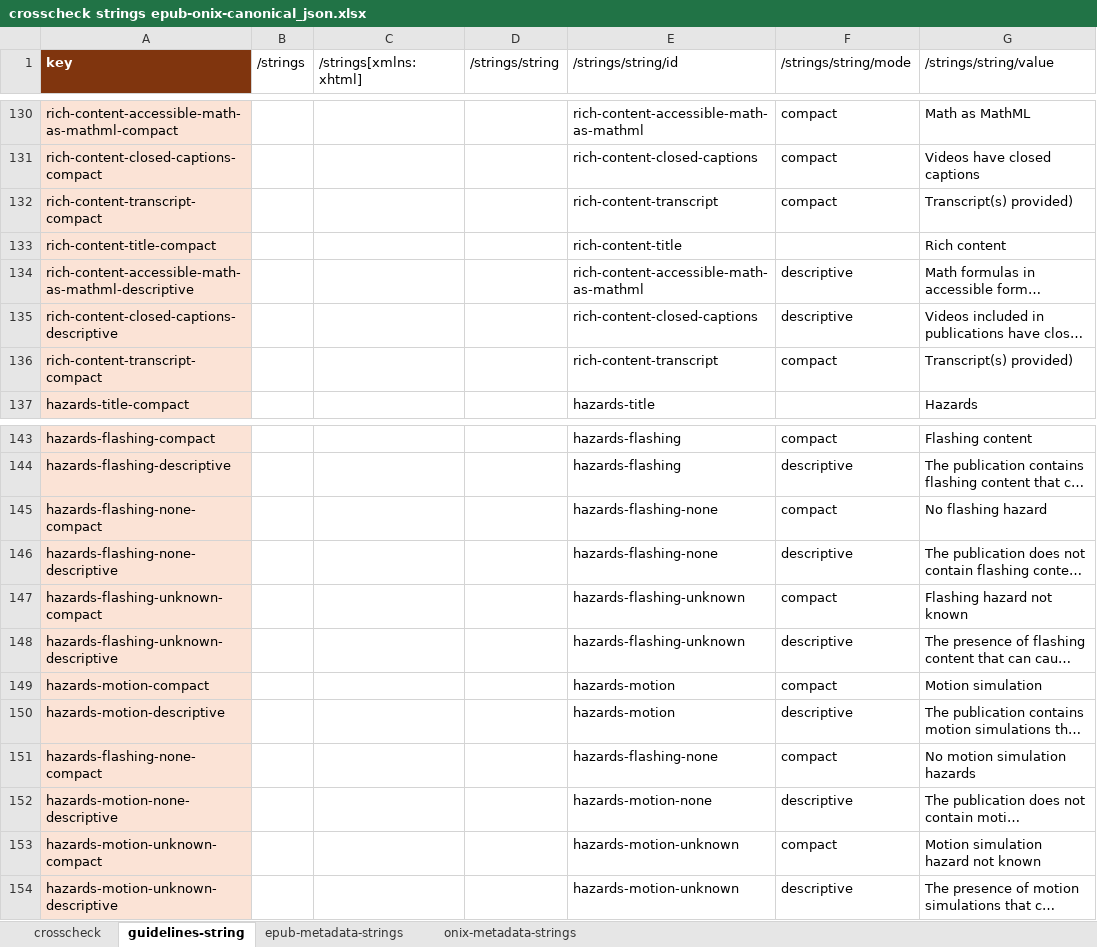
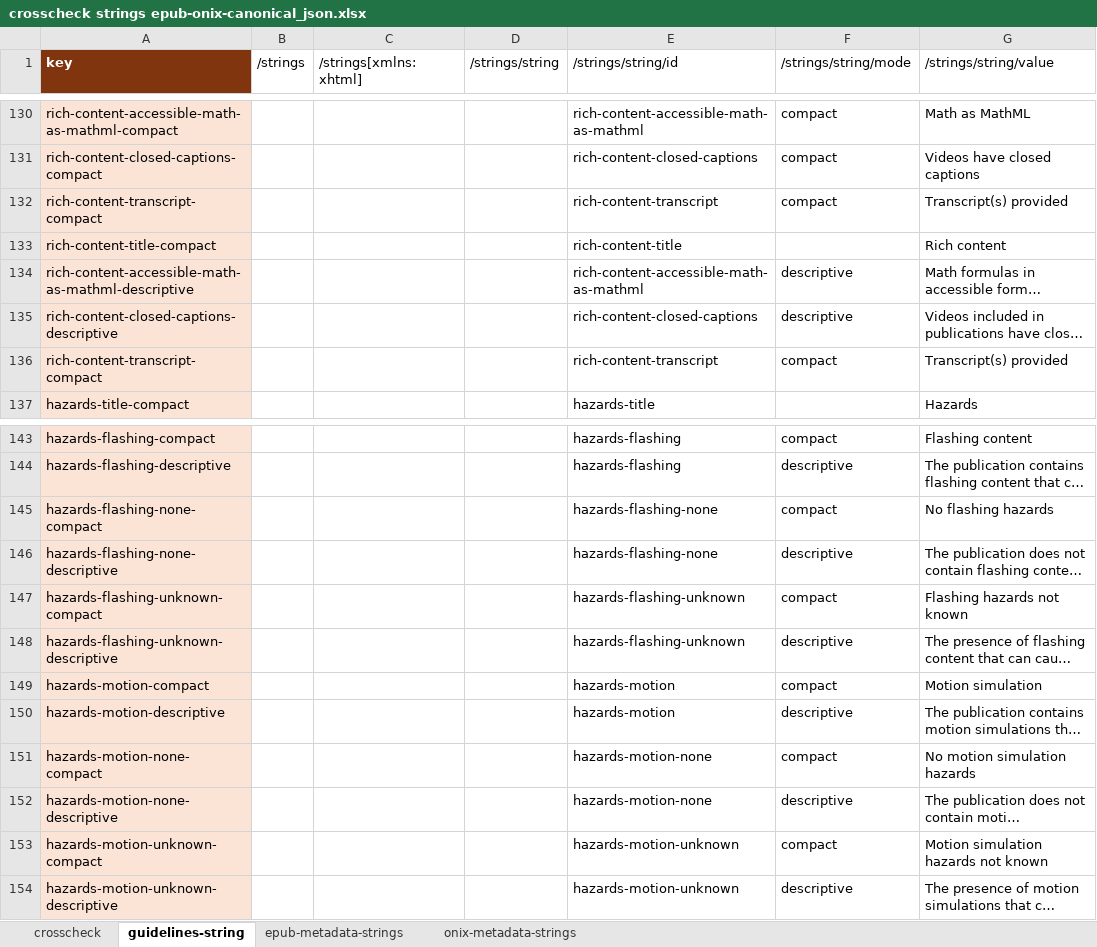
Before and after one commit to w3c/publ-a11y, an Excel workbook: a11y-meta-display-guide/2.0/draft/localizations/crosscheck strings epub-onix-canonical_json.xlsx, sheet guidelines-string, drawn as a sheet; only a part is shown, gaps mark what is left out; long unchanged cells end in …; values as stored, in another font and other column widths than the file's, no borders; the diff names each change by its address in the sheet, - before the commit and + after, or states it on an @@ line.

```diff
--- a/a11y-meta-display-guide/2.0/draft/localizations/crosscheck strings epub-onix-canonical_json.xlsx (sheet guidelines-string)
+++ b/a11y-meta-display-guide/2.0/draft/localizations/crosscheck strings epub-onix-canonical_json.xlsx (sheet guidelines-string)
-G132 (/strings/string/value): Transcript(s) provided)
+G132 (/strings/string/value): Transcript(s) provided
-G136 (/strings/string/value): Transcript(s) provided)
+G136 (/strings/string/value): Transcript(s) provided
-G145 (/strings/string/value): No flashing hazard
+G145 (/strings/string/value): No flashing hazards
-G147 (/strings/string/value): Flashing hazard not known
+G147 (/strings/string/value): Flashing hazards not known
-A151 (key): hazards-flashing-none-compact
+A151 (key): hazards-motion-none-compact
-E151 (/strings/string/id): hazards-flashing-none
+E151 (/strings/string/id): hazards-motion-none
-G153 (/strings/string/value): Motion simulation hazard not known
+G153 (/strings/string/value): Motion simulation hazards not known
```
Also changed, not shown: sheet crosscheck.
